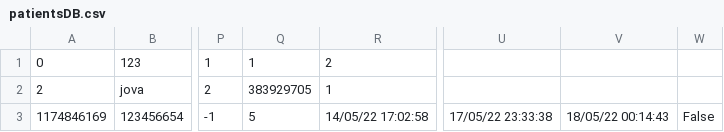
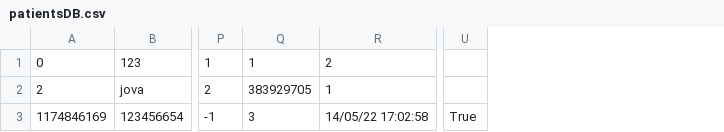
Before and after one commit to PasanovicHalid/SIMS_Tim_23, a CSV file: ZdravoCorp/Data/patientsDB.csv, drawn as a sheet; only a part is shown, gaps mark what is left out; removed rows and columns are numbered as before the commit, all else as after; the diff names each change by its address in the sheet, - before the commit and + after, or states it on an @@ line.

Commit message:
namesten pacijent u bazi za trol mehanizam

```diff
--- a/ZdravoCorp/Data/patientsDB.csv
+++ b/ZdravoCorp/Data/patientsDB.csv
-column U, row 3: 17/05/22 23:33:38
-column V, row 3: 18/05/22 00:14:43
-column W, row 3: False
+column U, row 3: True
-Q3: 5
+Q3: 3
```
